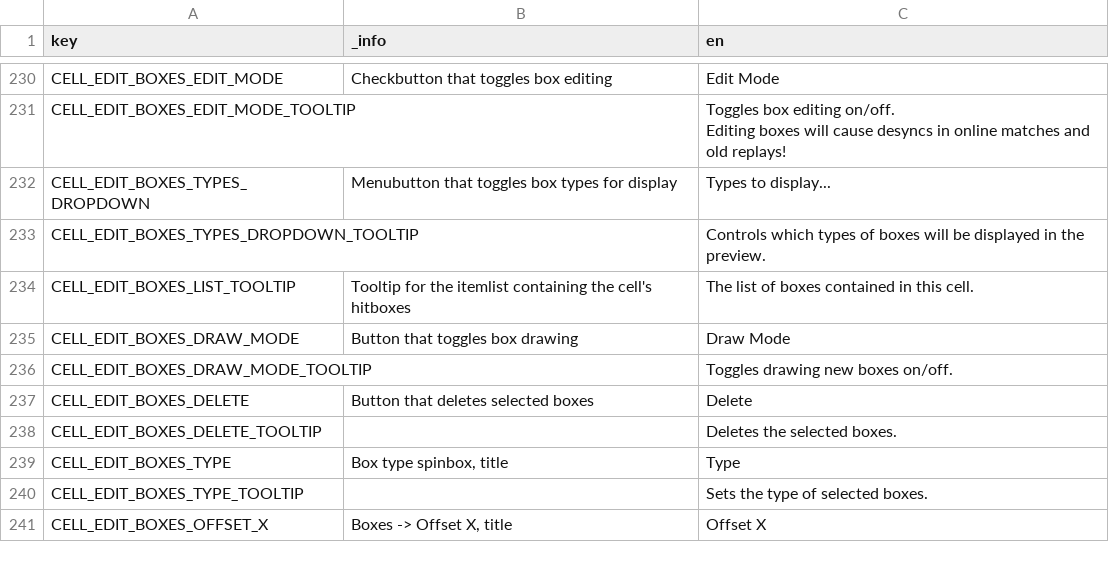
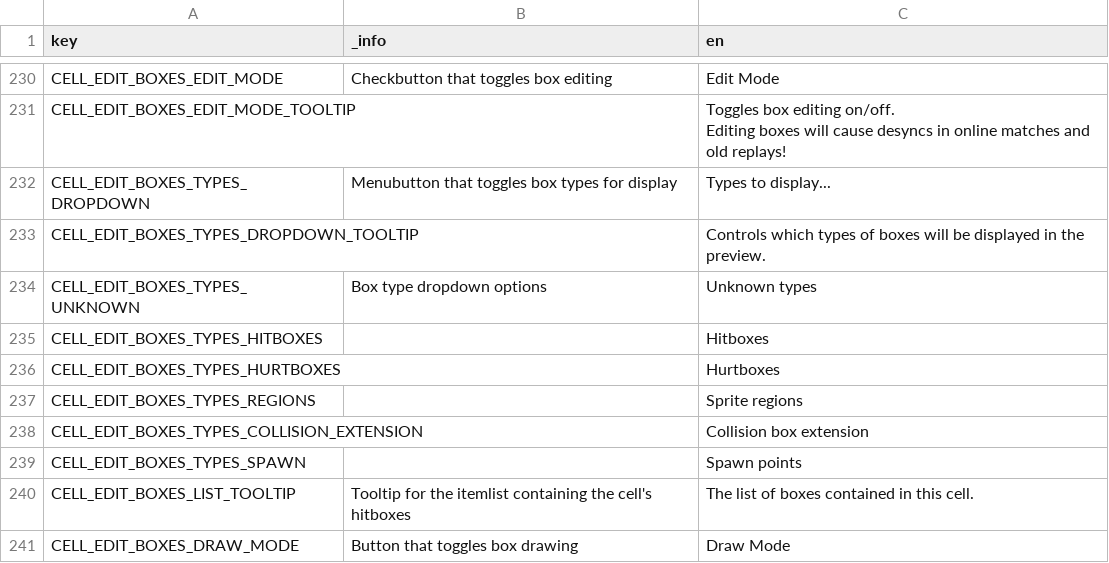
Before and after one commit to saltern/GearStudio, a CSV file: LOCALE/en.English.csv, drawn as a sheet; only a part is shown, gaps mark what is left out; the shorter side is filled out with more unchanged rows.

Commit message:
Update base translation

```diff
--- a/LOCALE/en.English.csv
+++ b/LOCALE/en.English.csv
@@ -290,2 +290,8 @@ CELL_EDIT_BOXES_TYPES_DROPDOWN,Menubutton that toggles box types for display,Typ
 CELL_EDIT_BOXES_TYPES_DROPDOWN_TOOLTIP,,Controls which types of boxes will be displayed in the preview.
+CELL_EDIT_BOXES_TYPES_UNKNOWN,Box type dropdown options,Unknown types
+CELL_EDIT_BOXES_TYPES_HITBOXES,,Hitboxes
+CELL_EDIT_BOXES_TYPES_HURTBOXES,,Hurtboxes
+CELL_EDIT_BOXES_TYPES_REGIONS,,Sprite regions
+CELL_EDIT_BOXES_TYPES_COLLISION_EXTENSION,,Collision box extension
+CELL_EDIT_BOXES_TYPES_SPAWN,,Spawn points
 CELL_EDIT_BOXES_LIST_TOOLTIP,Tooltip for the itemlist containing the cell's hitboxes,The list of boxes contained in this cell.
```
Also changed, not shown: 1 other file.
